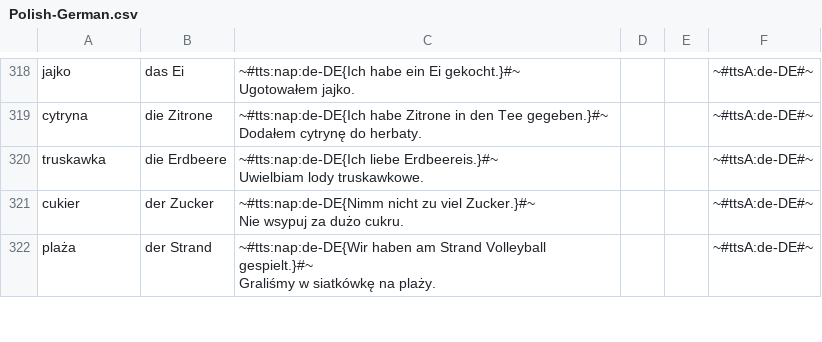
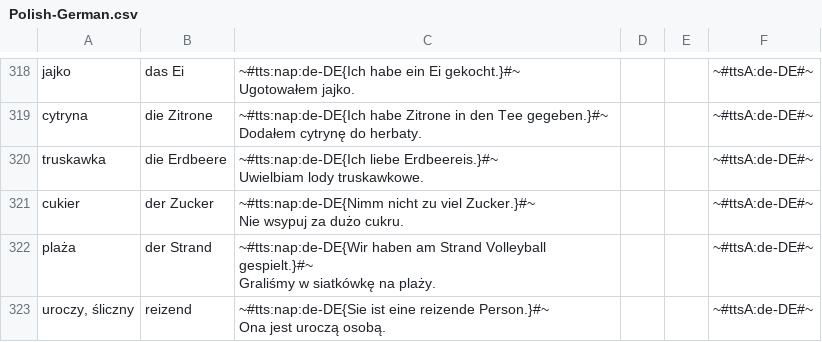
Before and after one commit to AntLightCode/spreadsheetmemo-library, a CSV file: Vocabulary & Language Practice/Polish-German.csv, drawn as a sheet; only a part is shown, gaps mark what is left out; ↵ is a line break in a cell; the diff covers the shown part only; the diff names each change by its address in the sheet, - before the commit and + after, or states it on an @@ line.

```diff
--- a/Vocabulary & Language Practice/Polish-German.csv
+++ b/Vocabulary & Language Practice/Polish-German.csv
+row 323: uroczy, śliczny | reizend | ~#tts:nap:de-DE{Sie ist eine reizende Person.}#~ ↵ Ona jest uroczą osobą. |  |  | ~#ttsA:de-DE#~
```
Also changed, not shown: 10 added rows, 13 removed rows and 25 edited cells elsewhere in this file.
